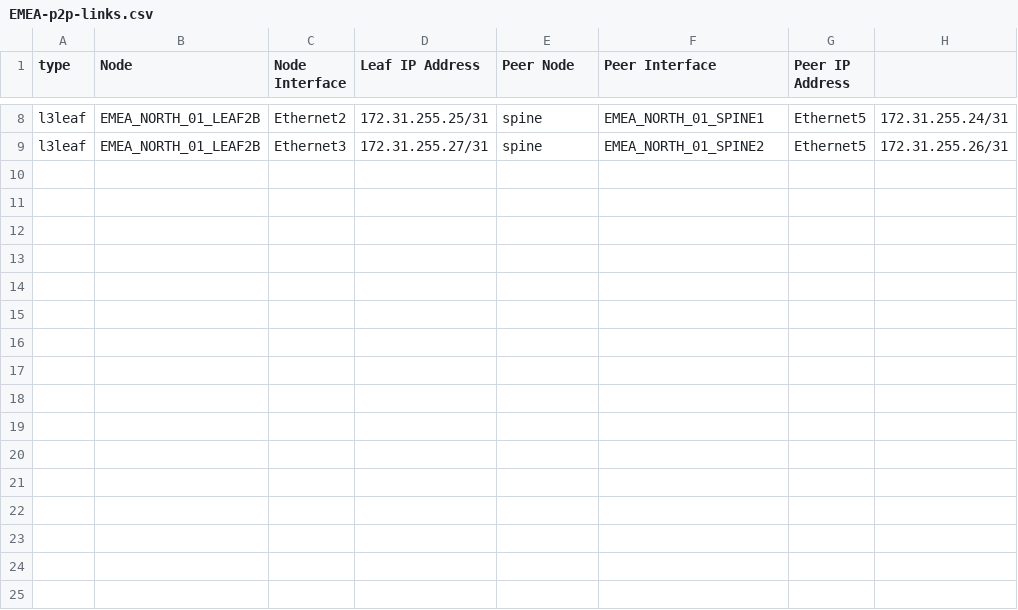
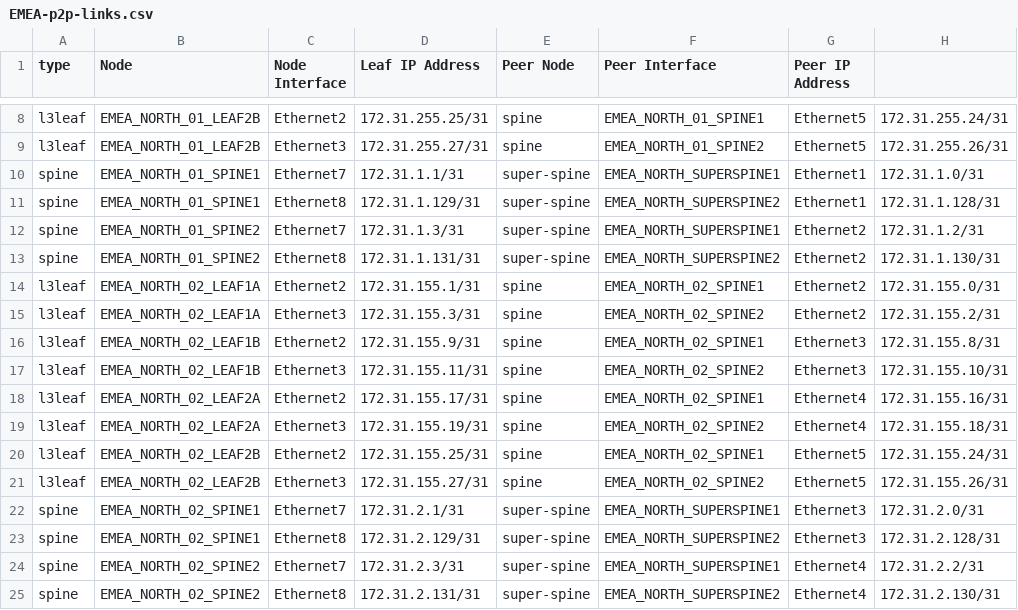
Before and after one commit to xaviramon/automation-class, a CSV file: documentation/fabric/EMEA-p2p-links.csv, drawn as a sheet; only a part is shown, gaps mark what is left out; the diff names each change by its address in the sheet, - before the commit and + after, or states it on an @@ line.

```diff
--- a/documentation/fabric/EMEA-p2p-links.csv
+++ b/documentation/fabric/EMEA-p2p-links.csv
+row 10: spine | EMEA_NORTH_01_SPINE1 | Ethernet7 | 172.31.1.1/31 | super-spine | EMEA_NORTH_SUPERSPINE1 | Ethernet1 | 172.31.1.0/31
+row 11: spine | EMEA_NORTH_01_SPINE1 | Ethernet8 | 172.31.1.129/31 | super-spine | EMEA_NORTH_SUPERSPINE2 | Ethernet1 | 172.31.1.128/31
+row 12: spine | EMEA_NORTH_01_SPINE2 | Ethernet7 | 172.31.1.3/31 | super-spine | EMEA_NORTH_SUPERSPINE1 | Ethernet2 | 172.31.1.2/31
+row 13: spine | EMEA_NORTH_01_SPINE2 | Ethernet8 | 172.31.1.131/31 | super-spine | EMEA_NORTH_SUPERSPINE2 | Ethernet2 | 172.31.1.130/31
+row 14: l3leaf | EMEA_NORTH_02_LEAF1A | Ethernet2 | 172.31.155.1/31 | spine | EMEA_NORTH_02_SPINE1 | Ethernet2 | 172.31.155.0/31
+row 15: l3leaf | EMEA_NORTH_02_LEAF1A | Ethernet3 | 172.31.155.3/31 | spine | EMEA_NORTH_02_SPINE2 | Ethernet2 | 172.31.155.2/31
+row 16: l3leaf | EMEA_NORTH_02_LEAF1B | Ethernet2 | 172.31.155.9/31 | spine | EMEA_NORTH_02_SPINE1 | Ethernet3 | 172.31.155.8/31
+row 17: l3leaf | EMEA_NORTH_02_LEAF1B | Ethernet3 | 172.31.155.11/31 | spine | EMEA_NORTH_02_SPINE2 | Ethernet3 | 172.31.155.10/31
+row 18: l3leaf | EMEA_NORTH_02_LEAF2A | Ethernet2 | 172.31.155.17/31 | spine | EMEA_NORTH_02_SPINE1 | Ethernet4 | 172.31.155.16/31
+row 19: l3leaf | EMEA_NORTH_02_LEAF2A | Ethernet3 | 172.31.155.19/31 | spine | EMEA_NORTH_02_SPINE2 | Ethernet4 | 172.31.155.18/31
+row 20: l3leaf | EMEA_NORTH_02_LEAF2B | Ethernet2 | 172.31.155.25/31 | spine | EMEA_NORTH_02_SPINE1 | Ethernet5 | 172.31.155.24/31
+row 21: l3leaf | EMEA_NORTH_02_LEAF2B | Ethernet3 | 172.31.155.27/31 | spine | EMEA_NORTH_02_SPINE2 | Ethernet5 | 172.31.155.26/31
+row 22: spine | EMEA_NORTH_02_SPINE1 | Ethernet7 | 172.31.2.1/31 | super-spine | EMEA_NORTH_SUPERSPINE1 | Ethernet3 | 172.31.2.0/31
+row 23: spine | EMEA_NORTH_02_SPINE1 | Ethernet8 | 172.31.2.129/31 | super-spine | EMEA_NORTH_SUPERSPINE2 | Ethernet3 | 172.31.2.128/31
+row 24: spine | EMEA_NORTH_02_SPINE2 | Ethernet7 | 172.31.2.3/31 | super-spine | EMEA_NORTH_SUPERSPINE1 | Ethernet4 | 172.31.2.2/31
+row 25: spine | EMEA_NORTH_02_SPINE2 | Ethernet8 | 172.31.2.131/31 | super-spine | EMEA_NORTH_SUPERSPINE2 | Ethernet4 | 172.31.2.130/31
```
Also changed, not shown: documentation/fabric/EMEA-topology.csv, 50 other files.
